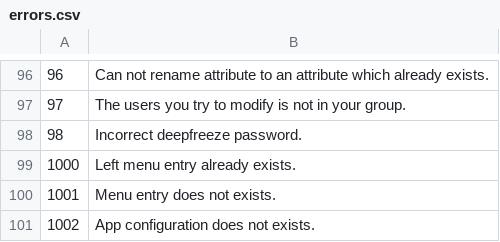
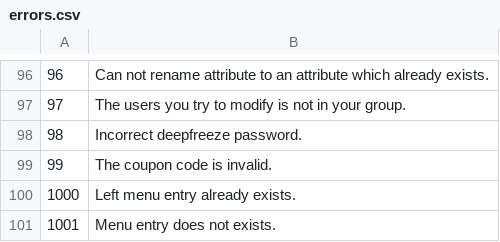
Before and after one commit to tamzidoronno/zaui-v4, a CSV file: com.getshop.client/language/en/errors.csv, drawn as a sheet; only a part is shown, gaps mark what is left out; the shorter side is filled out with more unchanged rows.

Commit message:
Added coupon support.

```diff
--- a/com.getshop.client/language/en/errors.csv
+++ b/com.getshop.client/language/en/errors.csv
@@ -98,2 +98,3 @@
 "98","Incorrect deepfreeze password."
+"99","The coupon code is invalid."
 "1000","Left menu entry already exists."
```
Also changed, not shown: 19 other files.
